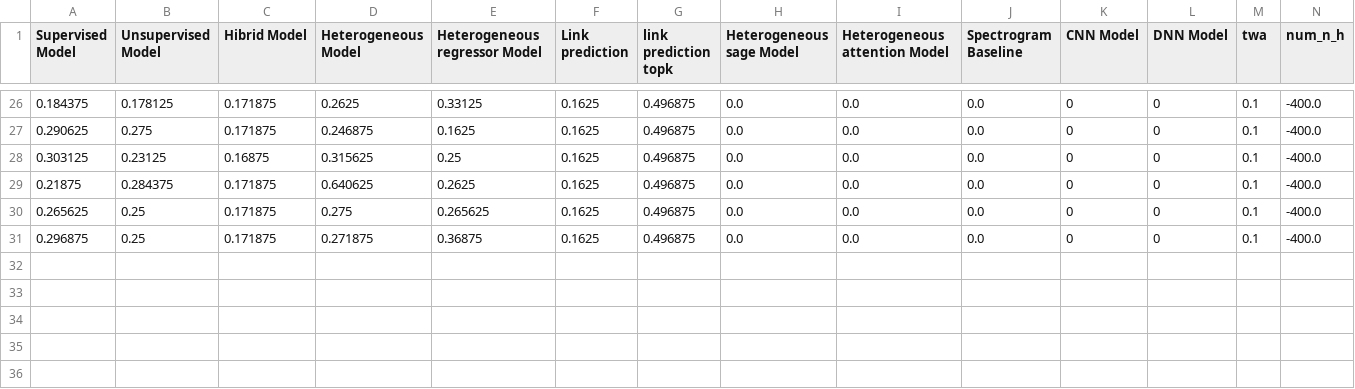
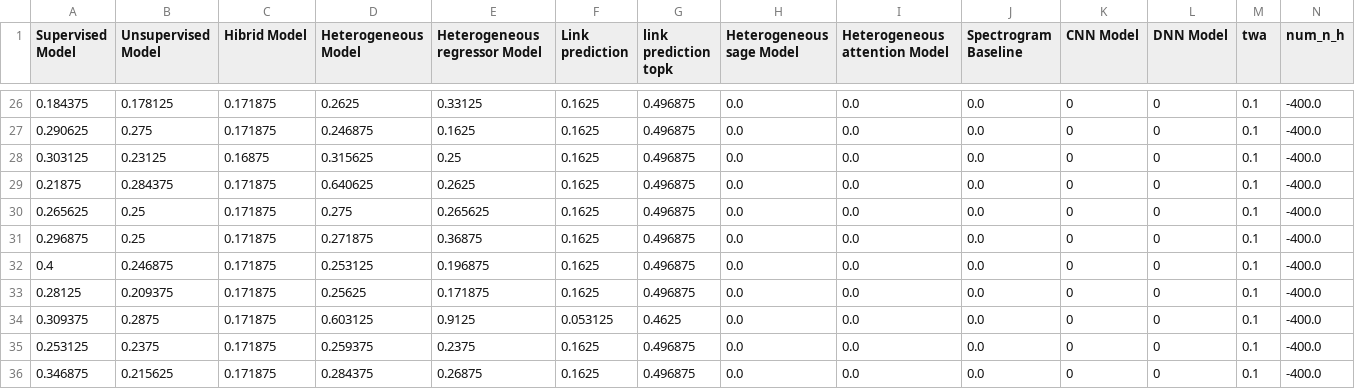
Before and after one commit to terrencetao/Acoustic_Linguistic_GNN, a CSV file: accuracy/mini_google_commands/accuracy_400_0.0_0.0.csv, drawn as a sheet; only a part is shown, gaps mark what is left out; rows hold the shown columns only; the diff names each change by its address in the sheet, - before the commit and + after, or states it on an @@ line.

```diff
--- a/accuracy/mini_google_commands/accuracy_400_0.0_0.0.csv
+++ b/accuracy/mini_google_commands/accuracy_400_0.0_0.0.csv
+row 32: 0.4 | 0.246875 | 0.171875 | 0.253125 | 0.196875 | 0.1625 | 0.496875 | 0.0 | 0.0 | 0.0 | 0 | 0 | 0.1 | -400.0
+row 33: 0.28125 | 0.209375 | 0.171875 | 0.25625 | 0.171875 | 0.1625 | 0.496875 | 0.0 | 0.0 | 0.0 | 0 | 0 | 0.1 | -400.0
+row 34: 0.309375 | 0.2875 | 0.171875 | 0.603125 | 0.9125 | 0.053125 | 0.4625 | 0.0 | 0.0 | 0.0 | 0 | 0 | 0.1 | -400.0
+row 35: 0.253125 | 0.2375 | 0.171875 | 0.259375 | 0.2375 | 0.1625 | 0.496875 | 0.0 | 0.0 | 0.0 | 0 | 0 | 0.1 | -400.0
+row 36: 0.346875 | 0.215625 | 0.171875 | 0.284375 | 0.26875 | 0.1625 | 0.496875 | 0.0 | 0.0 | 0.0 | 0 | 0 | 0.1 | -400.0
```
Also changed, not shown: accuracy/mini_google_commands/accuracy_induc_lexi_val_300_0.0_0.0.csv, accuracy/mini_google_commands/accuracy_induc_lexi_val_400_0.0_0.0.csv, 26 other files.
